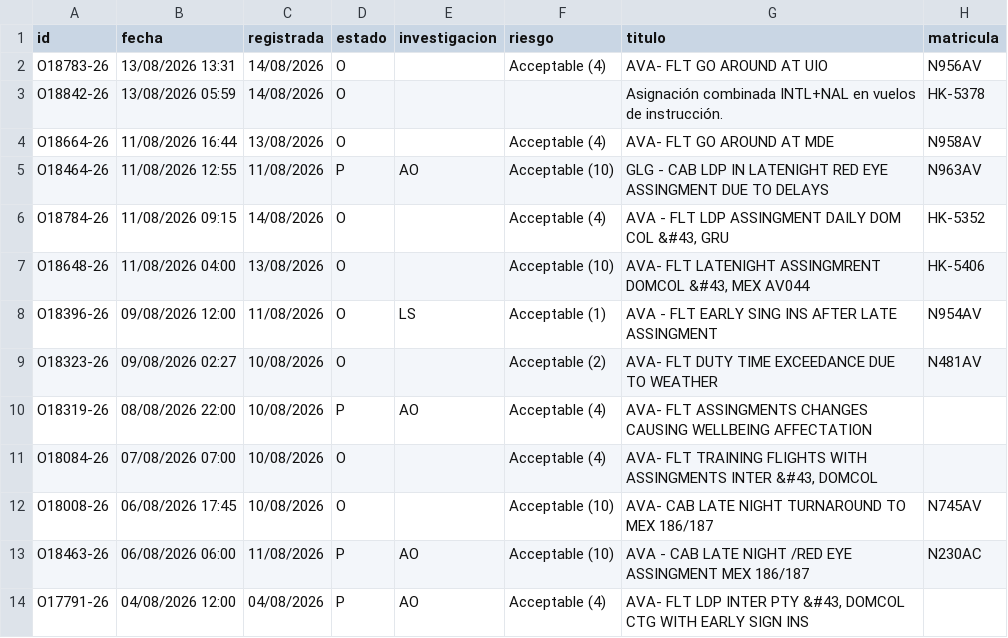
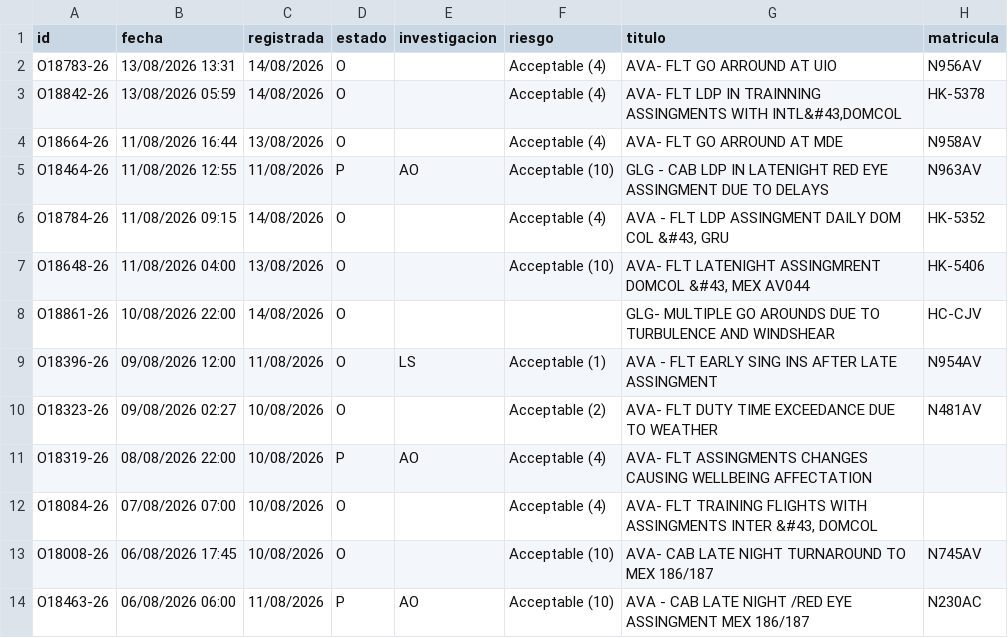
Before and after one commit to luibernip/segops, a CSV file: bitacora_frm_real.csv, drawn as a sheet; only a part is shown; the shorter side is filled out with more unchanged rows.

```diff
--- a/bitacora_frm_real.csv
+++ b/bitacora_frm_real.csv
@@ -1,5 +1,5 @@
 id;fecha;registrada;estado;investigacion;riesgo;titulo;matricula
-O18783-26;13/08/2026 13:31;14/08/2026;O;;Acceptable (4);AVA- FLT GO AROUND AT UIO;N956AV
-O18842-26;13/08/2026 05:59;14/08/2026;O;;;Asignación combinada INTL+NAL en vuelos de instrucción.;HK-5378
-O18664-26;11/08/2026 16:44;13/08/2026;O;;Acceptable (4);AVA- FLT GO AROUND AT MDE;N958AV
+O18783-26;13/08/2026 13:31;14/08/2026;O;;Acceptable (4);AVA- FLT GO ARROUND AT UIO;N956AV
+O18842-26;13/08/2026 05:59;14/08/2026;O;;Acceptable (4);AVA- FLT LDP IN TRAINNING ASSINGMENTS WITH INTL&#43,DOMCOL;HK-5378
+O18664-26;11/08/2026 16:44;13/08/2026;O;;Acceptable (4);AVA- FLT GO ARROUND AT MDE;N958AV
 O18464-26;11/08/2026 12:55;11/08/2026;P;AO;Acceptable (10);GLG - CAB LDP IN LATENIGHT RED EYE ASSINGMENT DUE TO DELAYS;N963AV
@@ -7,2 +7,3 @@ O18784-26;11/08/2026 09:15;14/08/2026;O;;Acceptable (4);AVA - FLT LDP ASSINGMENT
 O18648-26;11/08/2026 04:00;13/08/2026;O;;Acceptable (10);AVA- FLT LATENIGHT ASSINGMRENT DOMCOL &#43, MEX AV044;HK-5406
+O18861-26;10/08/2026 22:00;14/08/2026;O;;;GLG- MULTIPLE GO AROUNDS DUE TO TURBULENCE AND WINDSHEAR;HC-CJV
 O18396-26;09/08/2026 12:00;11/08/2026;O;LS;Acceptable (1);AVA - FLT EARLY SING INS AFTER LATE ASSINGMENT;N954AV
```
Also changed, not shown: bitacora_cbn.csv, bitacora_frm.csv, 5 other files.
